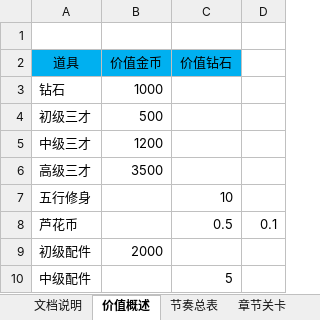
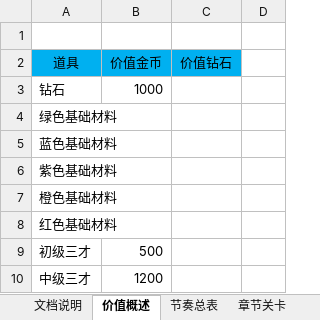
Before and after one commit to hataksumo/DesignerDoc, an Excel workbook: 策划案/镇魂街/经济总表.xlsx, sheet 价值概述, drawn as a sheet; only a part is shown; the shorter side is filled out with more unchanged rows; values as stored, in another font and other column widths than the file's, no borders; the diff names each change by its address in the sheet, - before the commit and + after, or states it on an @@ line.

```diff
--- a/策划案/镇魂街/经济总表.xlsx (sheet 价值概述)
+++ b/策划案/镇魂街/经济总表.xlsx (sheet 价值概述)
+row 4: 绿色基础材料
+row 5: 蓝色基础材料
+row 6: 紫色基础材料
+row 7: 橙色基础材料
+row 8: 红色基础材料
```
Also changed, not shown: sheet 金币总产, sheet 节奏总表, other sheet tabs, 策划案/镇魂街/经济概述.xlsx.
